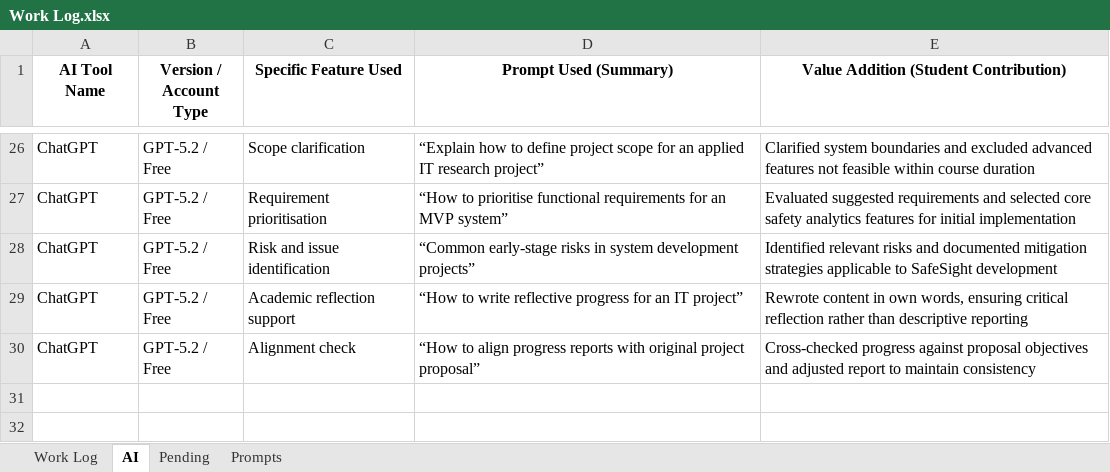
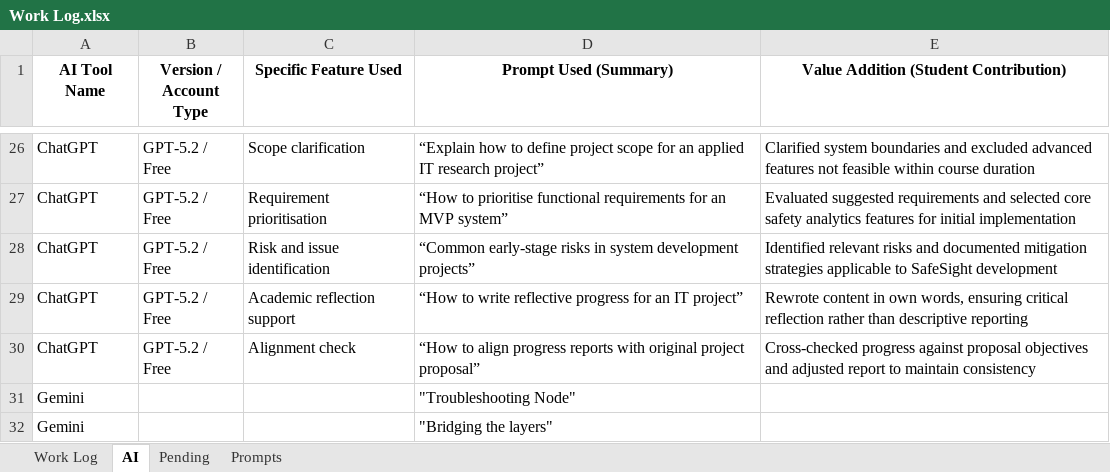
Before and after one commit to SandaliSilva/W26_4495_S2_SandaliS, an Excel workbook: DocumentAndReports/Work Log.xlsx, sheet AI, drawn as a sheet; only a part is shown, gaps mark what is left out; values as stored, in another font and other column widths than the file's, no borders; table styles not drawn; the diff names each change by its address in the sheet, - before the commit and + after, or states it on an @@ line.

```diff
--- a/DocumentAndReports/Work Log.xlsx (sheet AI)
+++ b/DocumentAndReports/Work Log.xlsx (sheet AI)
+row 31: Gemini |  |  | "Troubleshooting Node"
+row 32: Gemini |  |  | "Bridging the layers"
```
Also changed, not shown: sheet Work Log, 9 other files.
